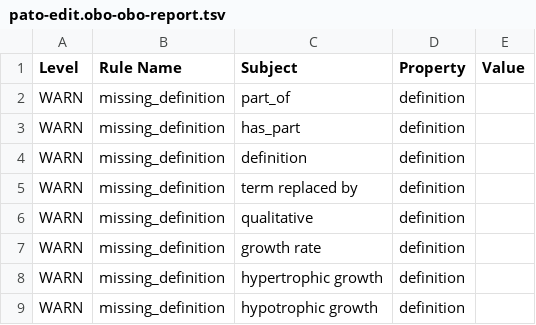
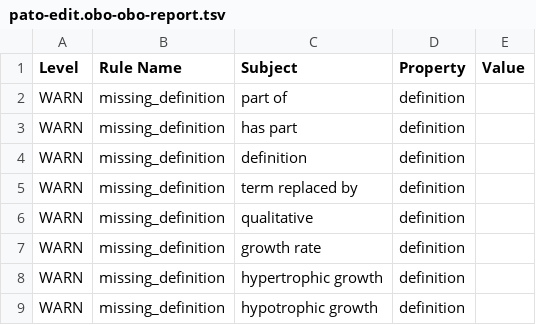
Before and after one commit to pato-ontology/pato, a TSV file: src/ontology/reports/pato-edit.obo-obo-report.tsv, drawn as a sheet; only a part is shown.

```diff
--- a/src/ontology/reports/pato-edit.obo-obo-report.tsv
+++ b/src/ontology/reports/pato-edit.obo-obo-report.tsv
@@ -1,4 +1,4 @@
 Level	Rule Name	Subject	Property	Value
-WARN	missing_definition	part_of	definition	
-WARN	missing_definition	has_part	definition	
+WARN	missing_definition	part of	definition	
+WARN	missing_definition	has part	definition	
 WARN	missing_definition	definition	definition	
```
Also changed, not shown: 22 other files.
